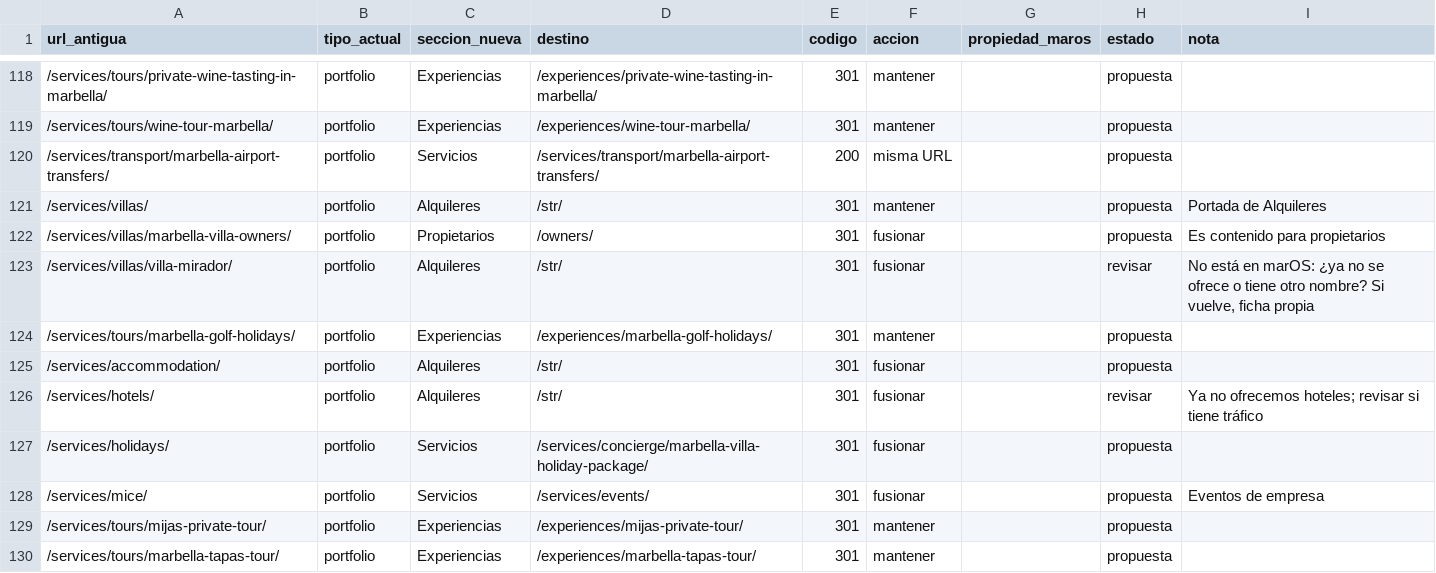
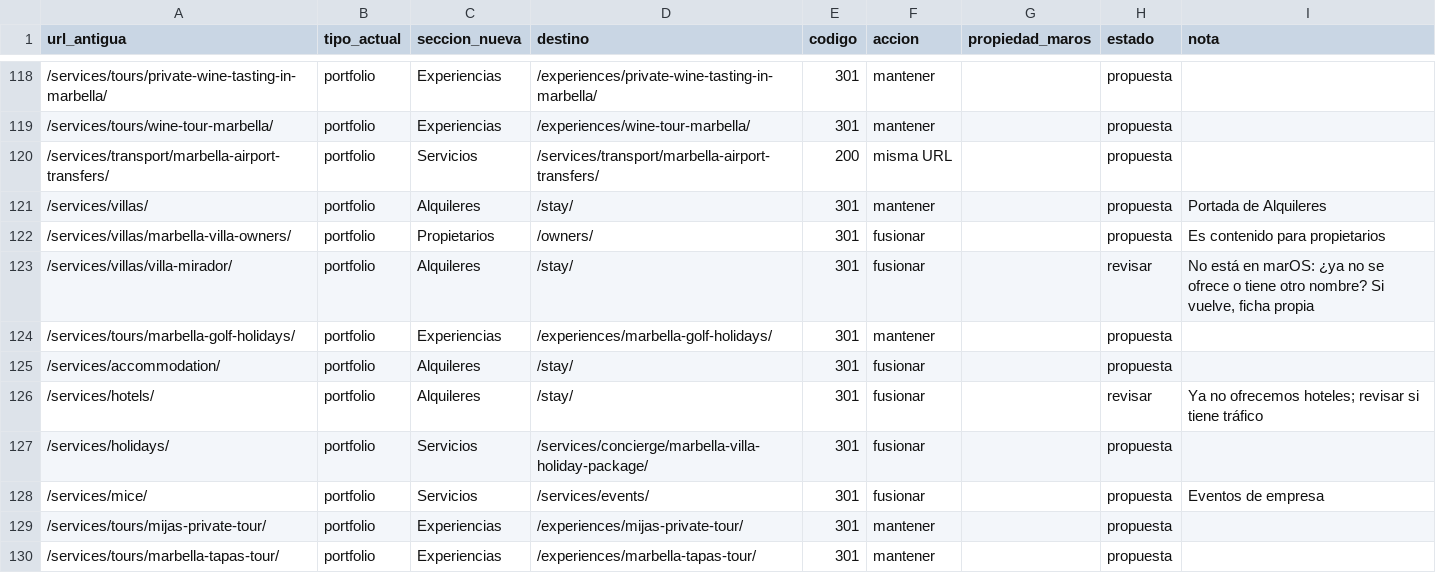
Before and after one commit to mins29601/marOS.web, a CSV file: redirects/inventario.csv, drawn as a sheet; only a part is shown, gaps mark what is left out; the diff covers the shown part only.

```diff
--- a/redirects/inventario.csv
+++ b/redirects/inventario.csv
@@ -120,8 +120,8 @@ url_antigua,tipo_actual,seccion_nueva,destino,codigo,accion,propiedad_maros,esta
 /services/transport/marbella-airport-transfers/,portfolio,Servicios,/services/transport/marbella-airport-transfers/,200,misma URL,,propuesta,
-/services/villas/,portfolio,Alquileres,/str/,301,mantener,,propuesta,Portada de Alquileres
+/services/villas/,portfolio,Alquileres,/stay/,301,mantener,,propuesta,Portada de Alquileres
 /services/villas/marbella-villa-owners/,portfolio,Propietarios,/owners/,301,fusionar,,propuesta,Es contenido para propietarios
-/services/villas/villa-mirador/,portfolio,Alquileres,/str/,301,fusionar,,revisar,"No está en marOS: ¿ya no se ofrece o tiene otro nombre? Si vuelve, ficha propia"
+/services/villas/villa-mirador/,portfolio,Alquileres,/stay/,301,fusionar,,revisar,"No está en marOS: ¿ya no se ofrece o tiene otro nombre? Si vuelve, ficha propia"
 /services/tours/marbella-golf-holidays/,portfolio,Experiencias,/experiences/marbella-golf-holidays/,301,mantener,,propuesta,
-/services/accommodation/,portfolio,Alquileres,/str/,301,fusionar,,propuesta,
-/services/hotels/,portfolio,Alquileres,/str/,301,fusionar,,revisar,Ya no ofrecemos hoteles; revisar si tiene tráfico
+/services/accommodation/,portfolio,Alquileres,/stay/,301,fusionar,,propuesta,
+/services/hotels/,portfolio,Alquileres,/stay/,301,fusionar,,revisar,Ya no ofrecemos hoteles; revisar si tiene tráfico
 /services/holidays/,portfolio,Servicios,/services/concierge/marbella-villa-holiday-package/,301,fusionar,,propuesta,
```
Also changed, not shown: 49 edited cells elsewhere in this file, redirects/redirects.csv, 8 other files.
